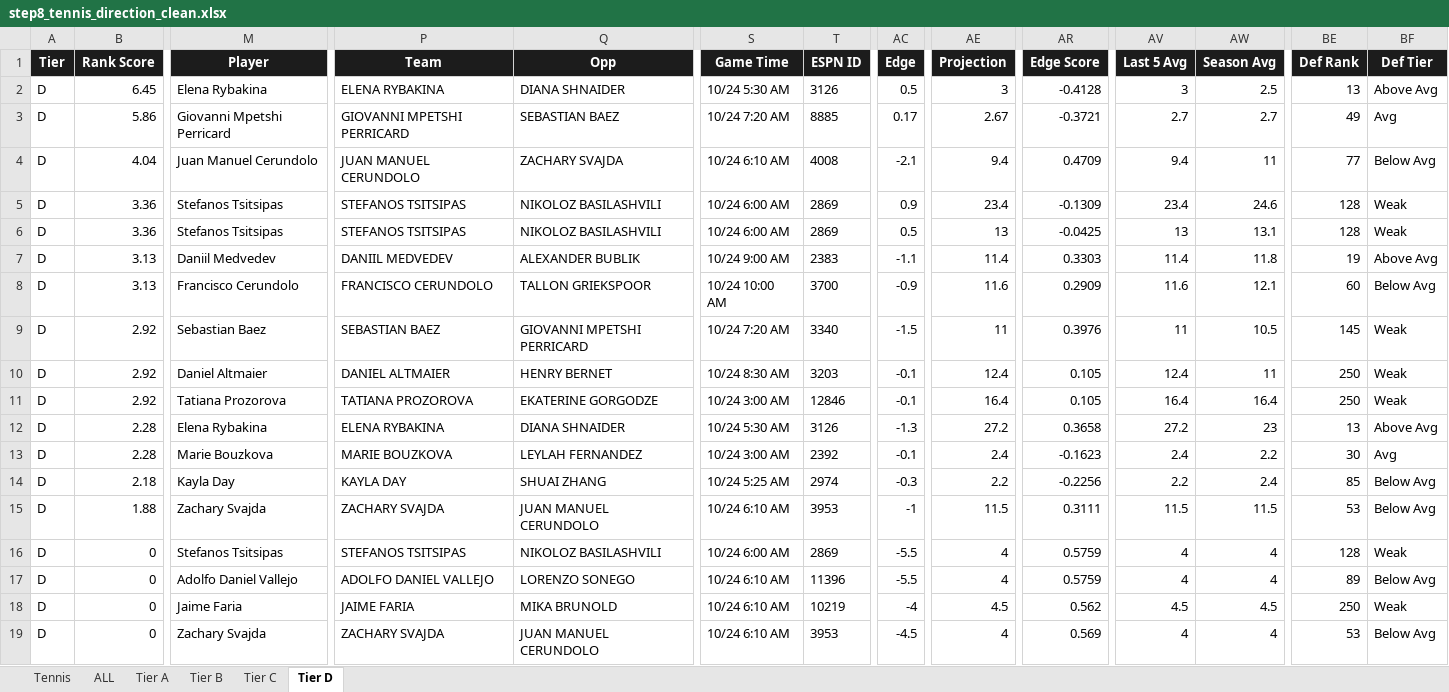
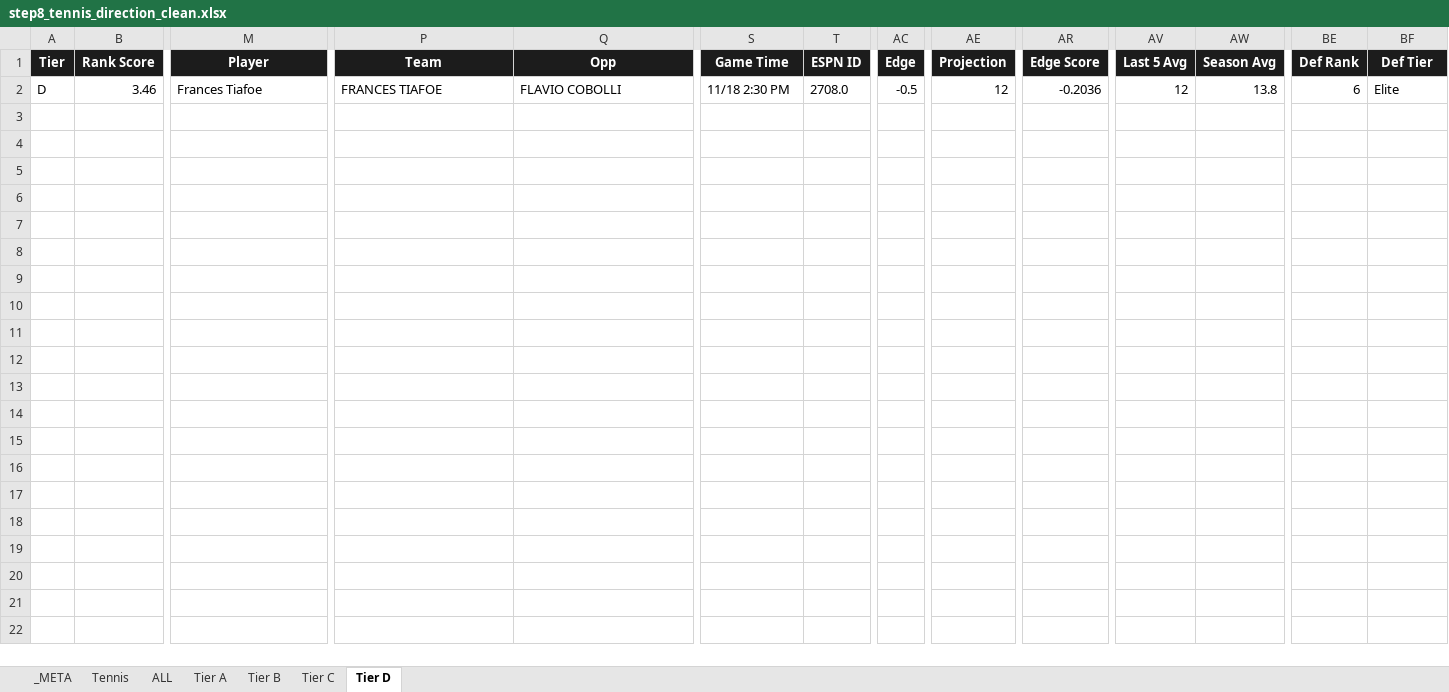
Before and after one commit to halekevi/PropORACLE, an Excel workbook: Sports/Tennis/step8_tennis_direction_clean.xlsx, sheet Tier D, drawn as a sheet; only a part is shown, gaps mark what is left out; values as stored, in another font and other column widths than the file's, no borders; conditional formats not drawn; removed rows and columns are numbered as before the commit, all else as after; rows hold the shown columns only; the diff covers the shown part only; the diff names each change by its address in the sheet, - before the commit and + after, or states it on an @@ line.

```diff
--- a/Sports/Tennis/step8_tennis_direction_clean.xlsx (sheet Tier D)
+++ b/Sports/Tennis/step8_tennis_direction_clean.xlsx (sheet Tier D)
+sheet tab: _META
-row 2: D | 6.45 | Elena Rybakina | ELENA RYBAKINA | DIANA SHNAIDER | 10/24 5:30 AM | 3126 | 0.5 | 3 | -0.4128 | 3 | 2.5 | 13 | Above Avg
-row 3: D | 5.86 | Giovanni Mpetshi Perricard | GIOVANNI MPETSHI PERRICARD | SEBASTIAN BAEZ | 10/24 7:20 AM | 8885 | 0.17 | 2.67 | -0.3721 | 2.7 | 2.7 | 49 | Avg
-row 4: D | 4.04 | Juan Manuel Cerundolo | JUAN MANUEL CERUNDOLO | ZACHARY SVAJDA | 10/24 6:10 AM | 4008 | -2.1 | 9.4 | 0.4709 | 9.4 | 11 | 77 | Below Avg
-row 5: D | 3.36 | Stefanos Tsitsipas | STEFANOS TSITSIPAS | NIKOLOZ BASILASHVILI | 10/24 6:00 AM | 2869 | 0.9 | 23.4 | -0.1309 | 23.4 | 24.6 | 128 | Weak
-B2 (Rank Score): 3.36
+B2 (Rank Score): 3.46
-M2 (Player): Stefanos Tsitsipas
+M2 (Player): Frances Tiafoe
-P2 (Team): STEFANOS TSITSIPAS
+P2 (Team): FRANCES TIAFOE
-Q2 (Opp): NIKOLOZ BASILASHVILI
+Q2 (Opp): FLAVIO COBOLLI
-S2 (Game Time): 10/24 6:00 AM
+S2 (Game Time): 11/18 2:30 PM
-T2 (ESPN ID): 2869
+T2 (ESPN ID): 2708.0
-AC2 (Edge): 0.5
+AC2 (Edge): -0.5
-AE2 (Projection): 13
+AE2 (Projection): 12
-AR2 (Edge Score): -0.0425
+AR2 (Edge Score): -0.2036
-AV2 (Last 5 Avg): 13
+AV2 (Last 5 Avg): 12
-AW2 (Season Avg): 13.1
+AW2 (Season Avg): 13.8
-BE2 (Def Rank): 128
+BE2 (Def Rank): 6
-BF2 (Def Tier): Weak
+BF2 (Def Tier): Elite
-row 7: D | 3.13 | Daniil Medvedev | DANIIL MEDVEDEV | ALEXANDER BUBLIK | 10/24 9:00 AM | 2383 | -1.1 | 11.4 | 0.3303 | 11.4 | 11.8 | 19 | Above Avg
-row 8: D | 3.13 | Francisco Cerundolo | FRANCISCO CERUNDOLO | TALLON GRIEKSPOOR | 10/24 10:00 AM | 3700 | -0.9 | 11.6 | 0.2909 | 11.6 | 12.1 | 60 | Below Avg
-row 9: D | 2.92 | Sebastian Baez | SEBASTIAN BAEZ | GIOVANNI MPETSHI PERRICARD | 10/24 7:20 AM | 3340 | -1.5 | 11 | 0.3976 | 11 | 10.5 | 145 | Weak
-row 10: D | 2.92 | Daniel Altmaier | DANIEL ALTMAIER | HENRY BERNET | 10/24 8:30 AM | 3203 | -0.1 | 12.4 | 0.105 | 12.4 | 11 | 250 | Weak
-row 11: D | 2.92 | Tatiana Prozorova | TATIANA PROZOROVA | EKATERINE GORGODZE | 10/24 3:00 AM | 12846 | -0.1 | 16.4 | 0.105 | 16.4 | 16.4 | 250 | Weak
-row 12: D | 2.28 | Elena Rybakina | ELENA RYBAKINA | DIANA SHNAIDER | 10/24 5:30 AM | 3126 | -1.3 | 27.2 | 0.3658 | 27.2 | 23 | 13 | Above Avg
-row 13: D | 2.28 | Marie Bouzkova | MARIE BOUZKOVA | LEYLAH FERNANDEZ | 10/24 3:00 AM | 2392 | -0.1 | 2.4 | -0.1623 | 2.4 | 2.2 | 30 | Avg
-row 14: D | 2.18 | Kayla Day | KAYLA DAY | SHUAI ZHANG | 10/24 5:25 AM | 2974 | -0.3 | 2.2 | -0.2256 | 2.2 | 2.4 | 85 | Below Avg
-row 15: D | 1.88 | Zachary Svajda | ZACHARY SVAJDA | JUAN MANUEL CERUNDOLO | 10/24 6:10 AM | 3953 | -1 | 11.5 | 0.3111 | 11.5 | 11.5 | 53 | Below Avg
-row 16: D | 0 | Stefanos Tsitsipas | STEFANOS TSITSIPAS | NIKOLOZ BASILASHVILI | 10/24 6:00 AM | 2869 | -5.5 | 4 | 0.5759 | 4 | 4 | 128 | Weak
-row 17: D | 0 | Adolfo Daniel Vallejo | ADOLFO DANIEL VALLEJO | LORENZO SONEGO | 10/24 6:10 AM | 11396 | -5.5 | 4 | 0.5759 | 4 | 4 | 89 | Below Avg
-row 18: D | 0 | Jaime Faria | JAIME FARIA | MIKA BRUNOLD | 10/24 6:10 AM | 10219 | -4 | 4.5 | 0.562 | 4.5 | 4.5 | 250 | Weak
-row 19: D | 0 | Zachary Svajda | ZACHARY SVAJDA | JUAN MANUEL CERUNDOLO | 10/24 6:10 AM | 3953 | -4.5 | 4 | 0.569 | 4 | 4 | 53 | Below Avg
```
Also changed, not shown: 8 removed rows and 18 edited cells elsewhere in this sheet, sheet Tennis, sheet ALL, sheet Tier C, sheet Tier B, sheet Tier A, Sports/Golf/step8_golf_direction_clean.xlsx, Sports/MLB/step8_mlb_direction_clean.xlsx, 46 other files.
